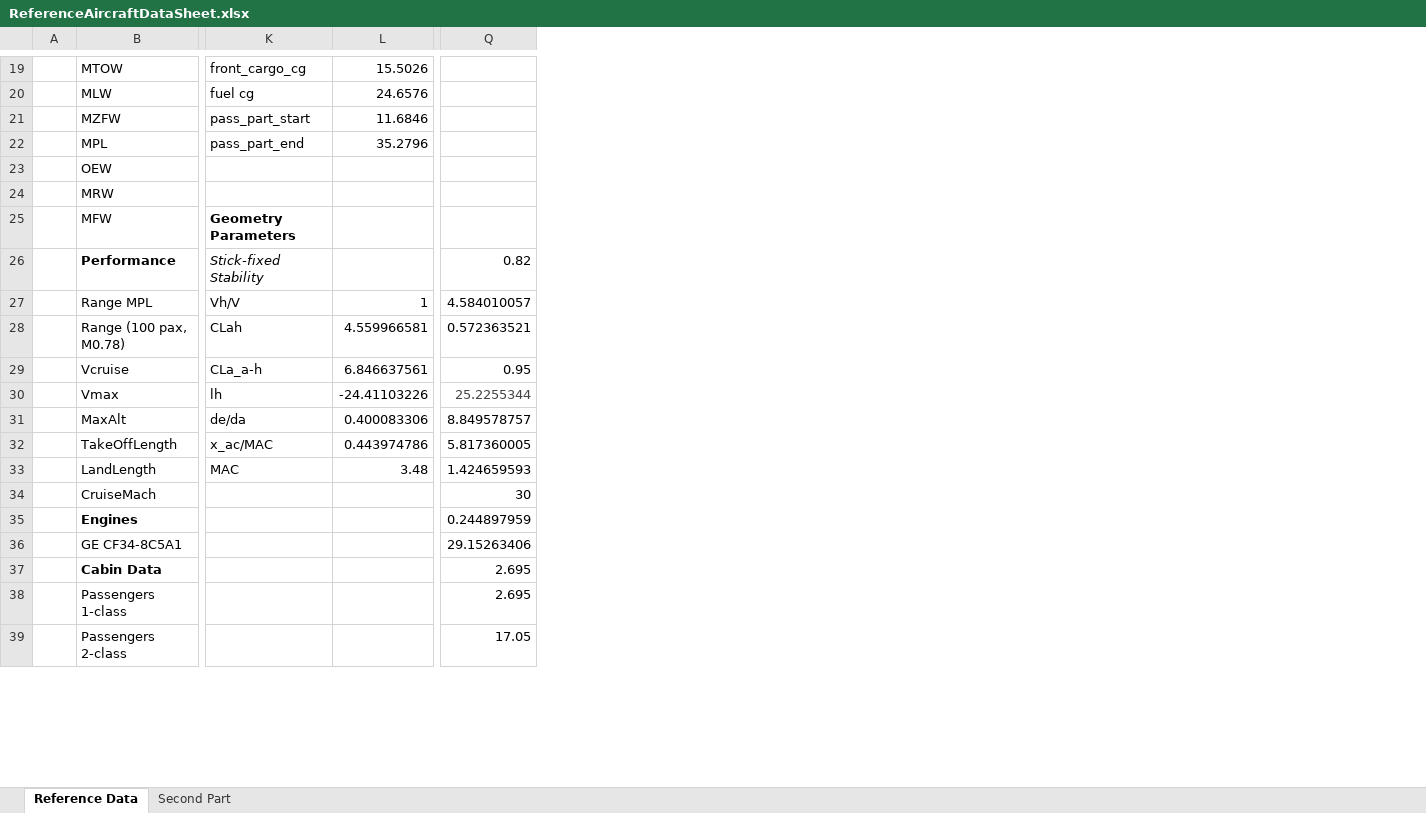
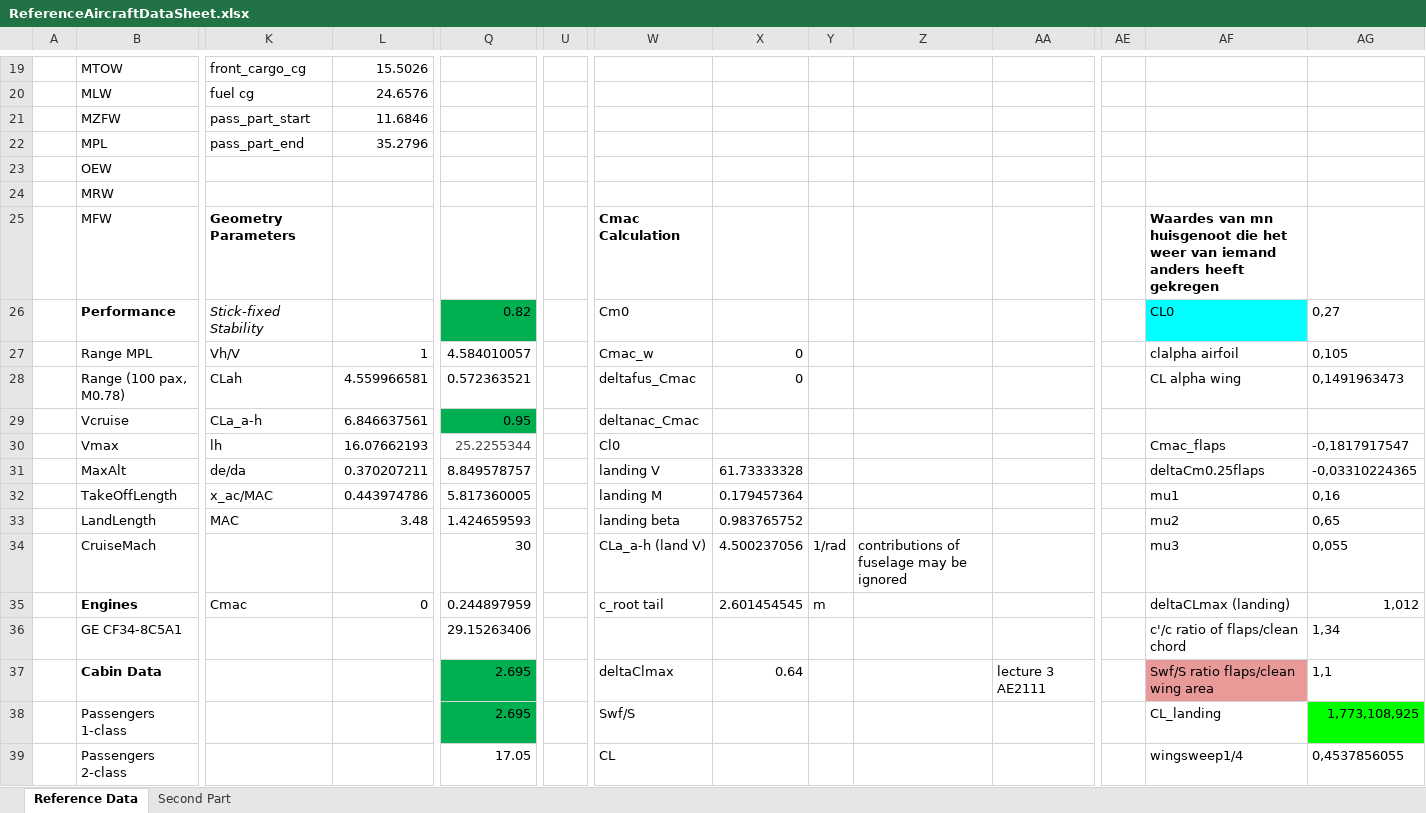
Before and after one commit to Steven-dR119/SEAD55, an Excel workbook: ReferenceAircraftDataSheet.xlsx, sheet Reference Data, drawn as a sheet; only a part is shown, gaps mark what is left out; values as stored, in another font and other column widths than the file's, no borders; the diff covers the shown part only; the diff names each change by its address in the sheet, - before the commit and + after, or states it on an @@ line.

```diff
--- a/ReferenceAircraftDataSheet.xlsx (sheet Reference Data)
+++ b/ReferenceAircraftDataSheet.xlsx (sheet Reference Data)
+column U, empty
+column W, rows 25-39: Cmac Calculation | Cm0 | Cmac_w | deltafus_Cmac | deltanac_Cmac | Cl0 | landing V | landing M | landing beta | CLa_a-h (land V) | c_root tail |  | deltaClmax | Swf/S | CL
+column X, rows 27-37: 0 | 0 |  |  | 61.73333328 | 0.179457364 | 0.983765752 | 4.500237056 | 2.601454545 |  | 0.64
+column Y, rows 34-35: 1/rad | m
+column Z, row 34: contributions of fuselage may be ignored
+column AA, row 37: lecture 3 AE2111
+column AE, empty
+column AF, rows 25-39: Waardes van mn huisgenoot die het weer van iemand anders heeft gekregen | CL0 | clalpha airfoil | CL alpha wing |  | Cmac_flaps | deltaCm0.25flaps | mu1 | mu2 | mu3 | deltaCLmax (landing) | c'/c ratio of flaps/clean chord | Swf/S ratio flaps/clean wing area | CL_landing | wingsweep1/4
+column AG, rows 26-39: 0,27 | 0,105 | 0,1491963473 |  | -0,1817917547 | -0,03310224365 | 0,16 | 0,65 | 0,055 | 1,012 | 1,34 | 1,1 | 1,773,108,925 | 0,4537856055
-Q26 fill: none
+Q26 fill: #00B050
-Q29 fill: none
+Q29 fill: #00B050
-L30: -24.41103226
+L30: 16.07662193
-L31: 0.400083306
+L31: 0.370207211
-K35: (empty)
+K35: Cmac
-L35: (empty)
+L35: 0
-Q37:Q38 fill: none
+Q37:Q38 fill: #00B050
```
Also changed, not shown: 4 added columns, 44 edited cells and cell formats elsewhere in this sheet, 2 other files.
